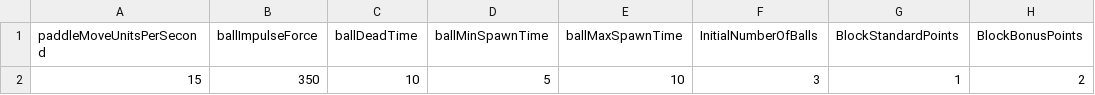
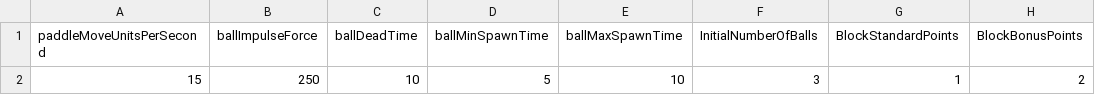
Before and after one commit to joaoadpereira/Wacky-Breakout-Game, a CSV file: Assets/StreamingAssets/ConfigurationData.csv, drawn as a sheet; only a part is shown; the diff names each change by its address in the sheet, - before the commit and + after, or states it on an @@ line.

Commit message:
Fix initial ball impact

```diff
--- a/Assets/StreamingAssets/ConfigurationData.csv
+++ b/Assets/StreamingAssets/ConfigurationData.csv
-B2 (ballImpulseForce): 350
+B2 (ballImpulseForce): 250
```
Also changed, not shown: 4 other files.
